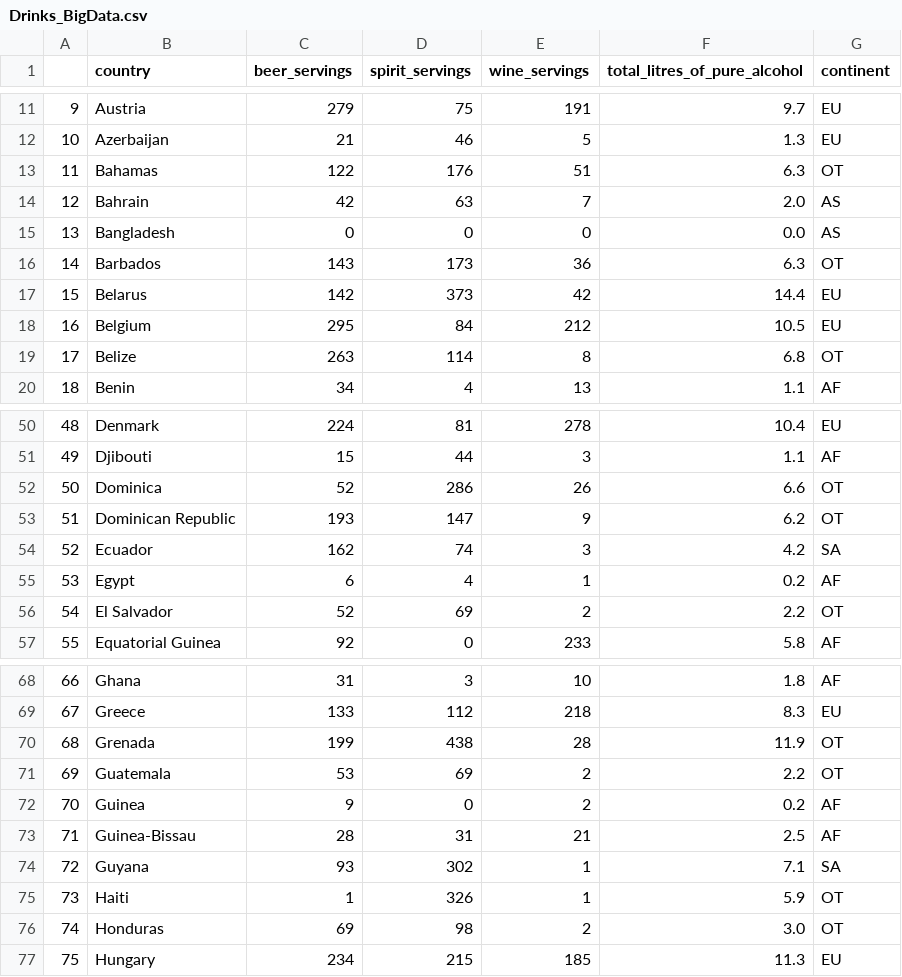
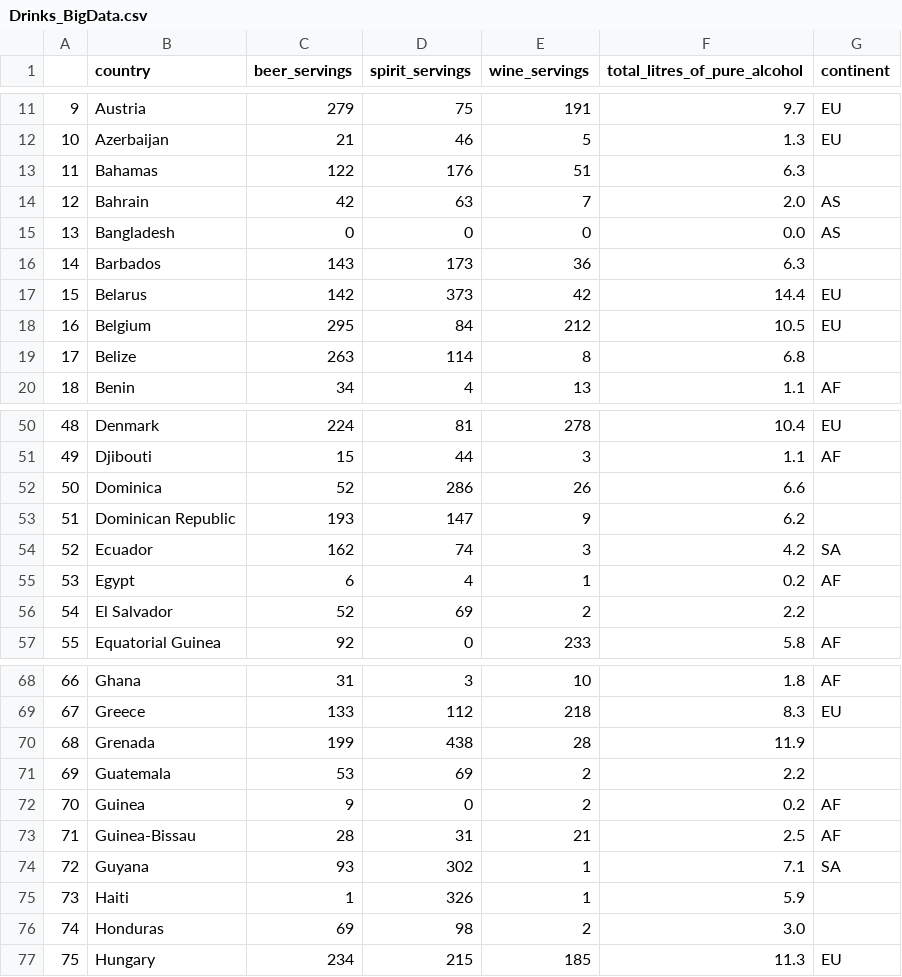
Before and after one commit to C-H2Baek/C-H2Baek, a CSV file: My Project/Python/Big Data/211217/Drinks_BigData.csv, drawn as a sheet; only a part is shown, gaps mark what is left out; the diff covers the shown part only.

```diff
--- a/My Project/Python/Big Data/211217/Drinks_BigData.csv
+++ b/My Project/Python/Big Data/211217/Drinks_BigData.csv
@@ -12,9 +12,9 @@
 10,Azerbaijan,21,46,5,1.3,EU
-11,Bahamas,122,176,51,6.3,OT
+11,Bahamas,122,176,51,6.3,
 12,Bahrain,42,63,7,2.0,AS
 13,Bangladesh,0,0,0,0.0,AS
-14,Barbados,143,173,36,6.3,OT
+14,Barbados,143,173,36,6.3,
 15,Belarus,142,373,42,14.4,EU
 16,Belgium,295,84,212,10.5,EU
-17,Belize,263,114,8,6.8,OT
+17,Belize,263,114,8,6.8,
 18,Benin,34,4,13,1.1,AF
@@ -51,7 +51,7 @@
 49,Djibouti,15,44,3,1.1,AF
-50,Dominica,52,286,26,6.6,OT
-51,Dominican Republic,193,147,9,6.2,OT
+50,Dominica,52,286,26,6.6,
+51,Dominican Republic,193,147,9,6.2,
 52,Ecuador,162,74,3,4.2,SA
 53,Egypt,6,4,1,0.2,AF
-54,El Salvador,52,69,2,2.2,OT
+54,El Salvador,52,69,2,2.2,
 55,Equatorial Guinea,92,0,233,5.8,AF
@@ -69,4 +69,4 @@
 67,Greece,133,112,218,8.3,EU
-68,Grenada,199,438,28,11.9,OT
-69,Guatemala,53,69,2,2.2,OT
+68,Grenada,199,438,28,11.9,
+69,Guatemala,53,69,2,2.2,
 70,Guinea,9,0,2,0.2,AF
@@ -74,4 +74,4 @@
 72,Guyana,93,302,1,7.1,SA
-73,Haiti,1,326,1,5.9,OT
-74,Honduras,69,98,2,3.0,OT
+73,Haiti,1,326,1,5.9,
+74,Honduras,69,98,2,3.0,
 75,Hungary,234,215,185,11.3,EU
```
Also changed, not shown: 13 edited cells elsewhere in this file, 4 other files.
